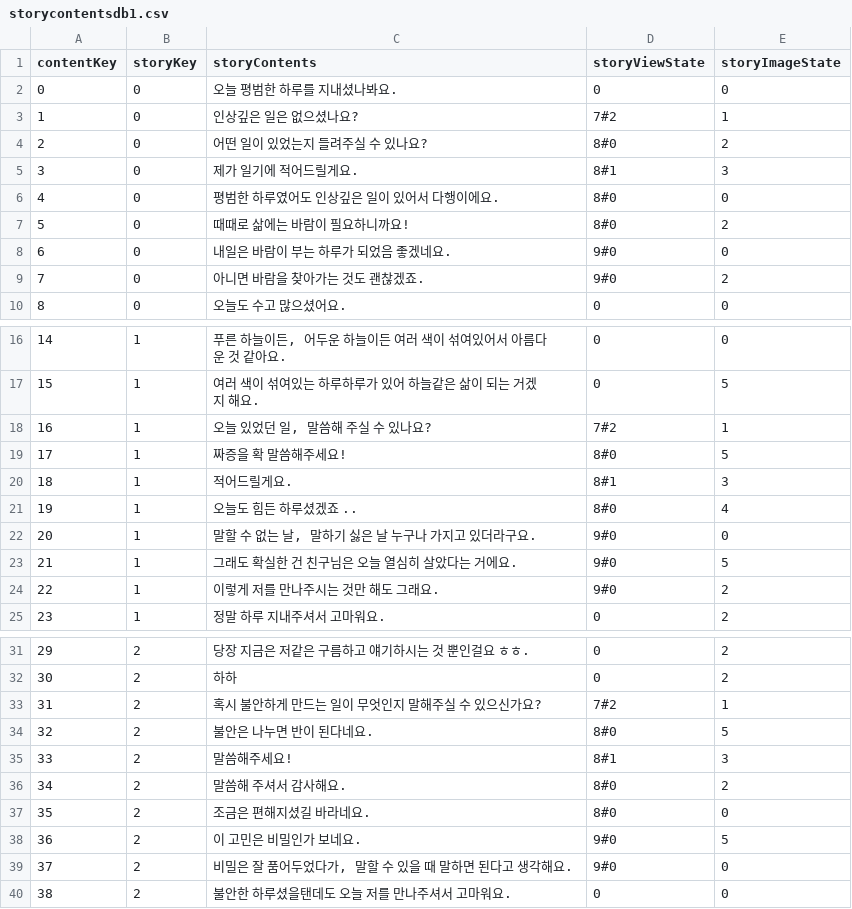
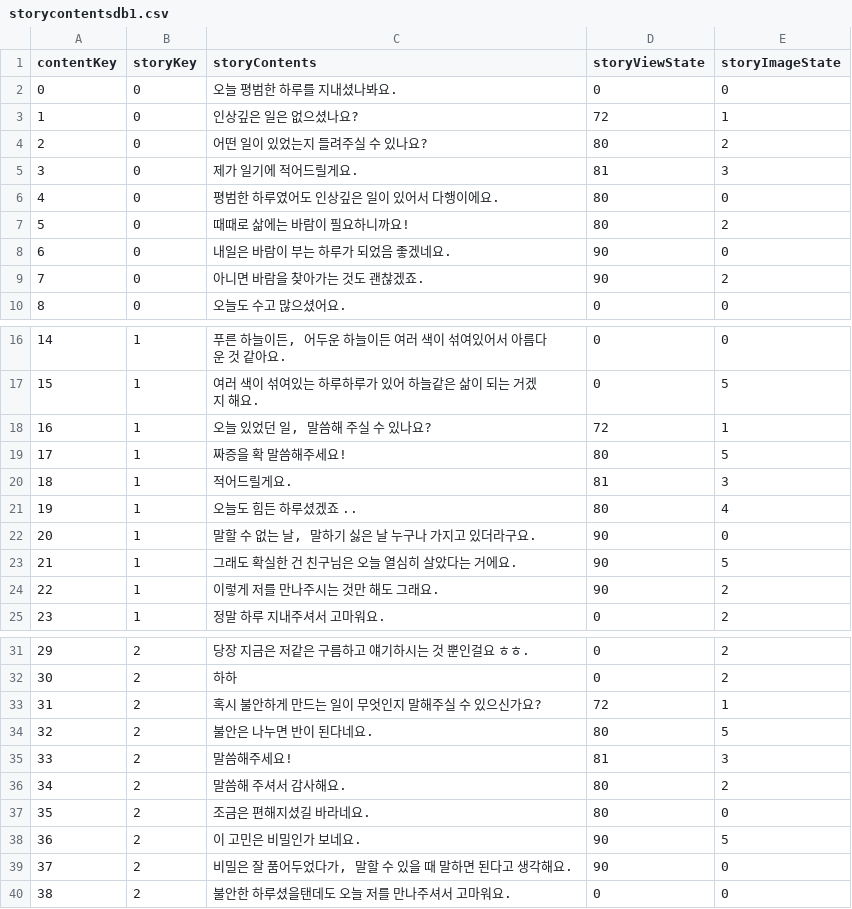
Before and after one commit to KurogA49/T-16_Capstone_Project, a CSV file: T-16_Capstone_Project-YangKunho/StandardDataBase/app/src/main/assets/storycontentsdb1.csv, drawn as a sheet; only a part is shown, gaps mark what is left out; the diff covers the shown part only.

```diff
--- a/T-16_Capstone_Project-YangKunho/StandardDataBase/app/src/main/assets/storycontentsdb1.csv
+++ b/T-16_Capstone_Project-YangKunho/StandardDataBase/app/src/main/assets/storycontentsdb1.csv
@@ -2,9 +2,9 @@ contentKey,storyKey,storyContents,storyViewState,storyImageState
 0,0,오늘 평범한 하루를 지내셨나봐요.,0,0
-1,0,인상깊은 일은 없으셨나요?,7#2,1
-2,0,어떤 일이 있었는지 들려주실 수 있나요?,8#0,2
-3,0,제가 일기에 적어드릴게요.,8#1,3
-4,0,평범한 하루였어도 인상깊은 일이 있어서 다행이에요.,8#0,0
-5,0,때때로 삶에는 바람이 필요하니까요!,8#0,2
-6,0,내일은 바람이 부는 하루가 되었음 좋겠네요.,9#0,0
-7,0,아니면 바람을 찾아가는 것도 괜찮겠죠.,9#0,2
+1,0,인상깊은 일은 없으셨나요?,72,1
+2,0,어떤 일이 있었는지 들려주실 수 있나요?,80,2
+3,0,제가 일기에 적어드릴게요.,81,3
+4,0,평범한 하루였어도 인상깊은 일이 있어서 다행이에요.,80,0
+5,0,때때로 삶에는 바람이 필요하니까요!,80,2
+6,0,내일은 바람이 부는 하루가 되었음 좋겠네요.,90,0
+7,0,아니면 바람을 찾아가는 것도 괜찮겠죠.,90,2
 8,0,오늘도 수고 많으셨어요.,0,0
@@ -17,9 +17,9 @@ contentKey,storyKey,storyContents,storyViewState,storyImageState
 15,1,여러 색이 섞여있는 하루하루가 있어 하늘같은 삶이 되는 거겠지 해요.,0,5
-16,1,"오늘 있었던 일, 말씀해 주실 수 있나요?",7#2,1
-17,1,짜증을 확 말씀해주세요!,8#0,5
-18,1,적어드릴게요.,8#1,3
-19,1,오늘도 힘든 하루셨겠죠 ..,8#0,4
-20,1,"말할 수 없는 날, 말하기 싫은 날 누구나 가지고 있더라구요.",9#0,0
-21,1,그래도 확실한 건 친구님은 오늘 열심히 살았다는 거에요.,9#0,5
-22,1,이렇게 저를 만나주시는 것만 해도 그래요.,9#0,2
+16,1,"오늘 있었던 일, 말씀해 주실 수 있나요?",72,1
+17,1,짜증을 확 말씀해주세요!,80,5
+18,1,적어드릴게요.,81,3
+19,1,오늘도 힘든 하루셨겠죠 ..,80,4
+20,1,"말할 수 없는 날, 말하기 싫은 날 누구나 가지고 있더라구요.",90,0
+21,1,그래도 확실한 건 친구님은 오늘 열심히 살았다는 거에요.,90,5
+22,1,이렇게 저를 만나주시는 것만 해도 그래요.,90,2
 23,1,정말 하루 지내주셔서 고마워요.,0,2
@@ -32,9 +32,9 @@ contentKey,storyKey,storyContents,storyViewState,storyImageState
 30,2,하하,0,2
-31,2,혹시 불안하게 만드는 일이 무엇인지 말해주실 수 있으신가요?,7#2,1
-32,2,불안은 나누면 반이 된다네요.,8#0,5
-33,2,말씀해주세요!,8#1,3
-34,2,말씀해 주셔서 감사해요.,8#0,2
-35,2,조금은 편해지셨길 바라네요.,8#0,0
-36,2,이 고민은 비밀인가 보네요.,9#0,5
-37,2,"비밀은 잘 품어두었다가, 말할 수 있을 때 말하면 된다고 생각해요.",9#0,0
+31,2,혹시 불안하게 만드는 일이 무엇인지 말해주실 수 있으신가요?,72,1
+32,2,불안은 나누면 반이 된다네요.,80,5
+33,2,말씀해주세요!,81,3
+34,2,말씀해 주셔서 감사해요.,80,2
+35,2,조금은 편해지셨길 바라네요.,80,0
+36,2,이 고민은 비밀인가 보네요.,90,5
+37,2,"비밀은 잘 품어두었다가, 말할 수 있을 때 말하면 된다고 생각해요.",90,0
 38,2,불안한 하루셨을탠데도 오늘 저를 만나주셔서 고마워요.,0,0
```
Also changed, not shown: 44 edited cells elsewhere in this file, 1 other file.
